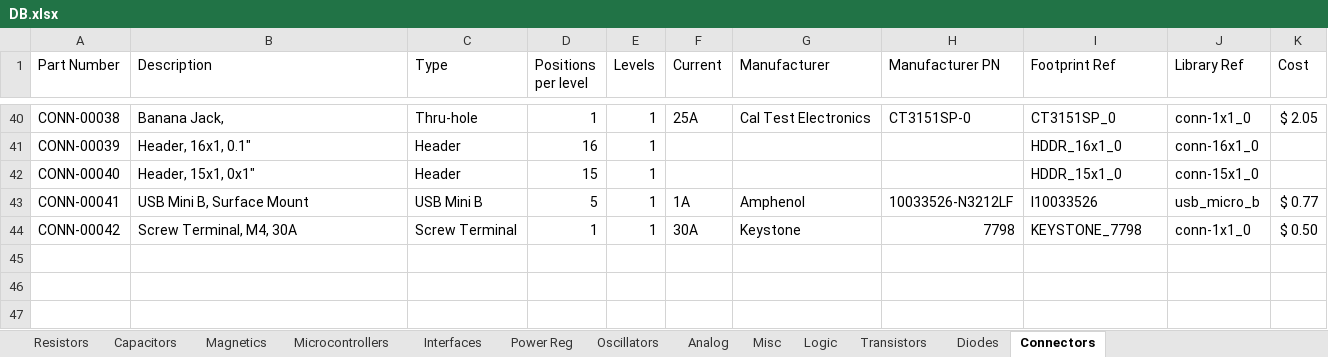
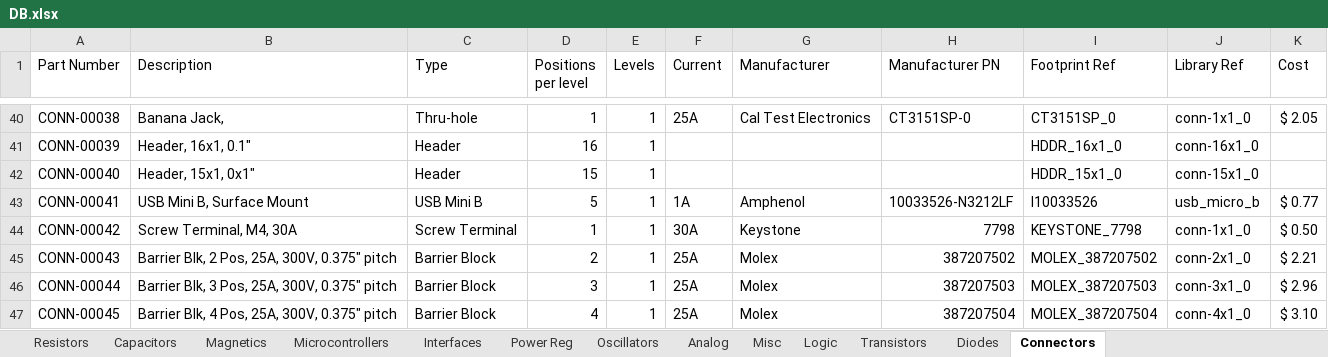
Before and after one commit to cwruRobotics/Altium_Central_Library, an Excel workbook: Library/Components/DB.xlsx, sheet Connectors, drawn as a sheet; only a part is shown, gaps mark what is left out; values as stored, in another font and other column widths than the file's, no borders; the diff names each change by its address in the sheet, - before the commit and + after, or states it on an @@ line.

```diff
--- a/Library/Components/DB.xlsx (sheet Connectors)
+++ b/Library/Components/DB.xlsx (sheet Connectors)
+row 45: CONN-00043 | Barrier Blk, 2 Pos, 25A, 300V, 0.375" pitch | Barrier Block | 2 | 1 | 25A | Molex | 387207502 | MOLEX_387207502 | conn-2x1_0 | $ 2.21
+row 46: CONN-00044 | Barrier Blk, 3 Pos, 25A, 300V, 0.375" pitch | Barrier Block | 3 | 1 | 25A | Molex | 387207503 | MOLEX_387207503 | conn-3x1_0 | $ 2.96
+row 47: CONN-00045 | Barrier Blk, 4 Pos, 25A, 300V, 0.375" pitch | Barrier Block | 4 | 1 | 25A | Molex | 387207504 | MOLEX_387207504 | conn-4x1_0 | $ 3.10
```
Also changed, not shown: sheet Transistors, sheet Capacitors, sheet Magnetics, 10 other files.
